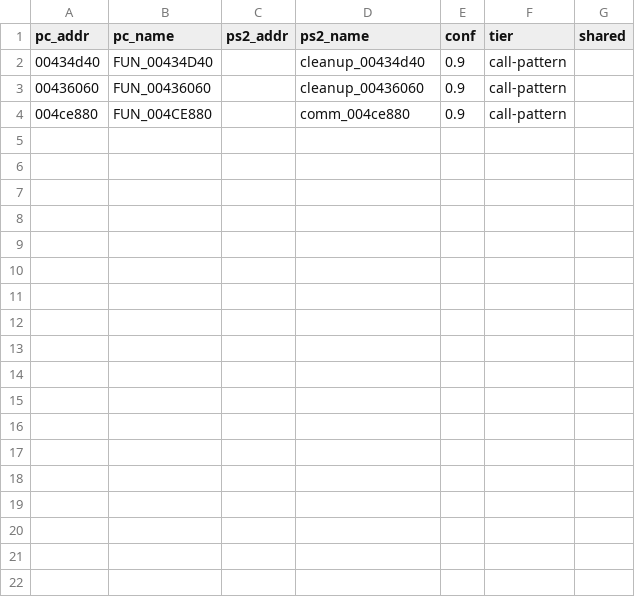
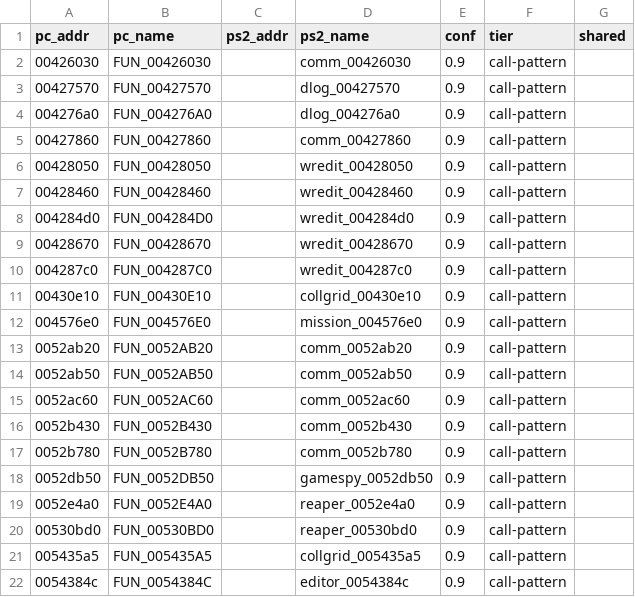
Before and after one commit to YYoudi/vibe-giants-decomp, a CSV file: ps2_symbols/callpat_wave.csv, drawn as a sheet.

```diff
--- a/ps2_symbols/callpat_wave.csv
+++ b/ps2_symbols/callpat_wave.csv
@@ -1,4 +1,22 @@
 pc_addr,pc_name,ps2_addr,ps2_name,conf,tier,shared
-00434d40,FUN_00434D40,,cleanup_00434d40,0.9,call-pattern,
-00436060,FUN_00436060,,cleanup_00436060,0.9,call-pattern,
-004ce880,FUN_004CE880,,comm_004ce880,0.9,call-pattern,
+00426030,FUN_00426030,,comm_00426030,0.9,call-pattern,
+00427570,FUN_00427570,,dlog_00427570,0.9,call-pattern,
+004276a0,FUN_004276A0,,dlog_004276a0,0.9,call-pattern,
+00427860,FUN_00427860,,comm_00427860,0.9,call-pattern,
+00428050,FUN_00428050,,wredit_00428050,0.9,call-pattern,
+00428460,FUN_00428460,,wredit_00428460,0.9,call-pattern,
+004284d0,FUN_004284D0,,wredit_004284d0,0.9,call-pattern,
+00428670,FUN_00428670,,wredit_00428670,0.9,call-pattern,
+004287c0,FUN_004287C0,,wredit_004287c0,0.9,call-pattern,
+00430e10,FUN_00430E10,,collgrid_00430e10,0.9,call-pattern,
+004576e0,FUN_004576E0,,mission_004576e0,0.9,call-pattern,
+0052ab20,FUN_0052AB20,,comm_0052ab20,0.9,call-pattern,
+0052ab50,FUN_0052AB50,,comm_0052ab50,0.9,call-pattern,
+0052ac60,FUN_0052AC60,,comm_0052ac60,0.9,call-pattern,
+0052b430,FUN_0052B430,,comm_0052b430,0.9,call-pattern,
+0052b780,FUN_0052B780,,comm_0052b780,0.9,call-pattern,
+0052db50,FUN_0052DB50,,gamespy_0052db50,0.9,call-pattern,
+0052e4a0,FUN_0052E4A0,,reaper_0052e4a0,0.9,call-pattern,
+00530bd0,FUN_00530BD0,,reaper_00530bd0,0.9,call-pattern,
+005435a5,FUN_005435A5,,collgrid_005435a5,0.9,call-pattern,
+0054384c,FUN_0054384C,,editor_0054384c,0.9,call-pattern,
```
Also changed, not shown: 1 other file.
